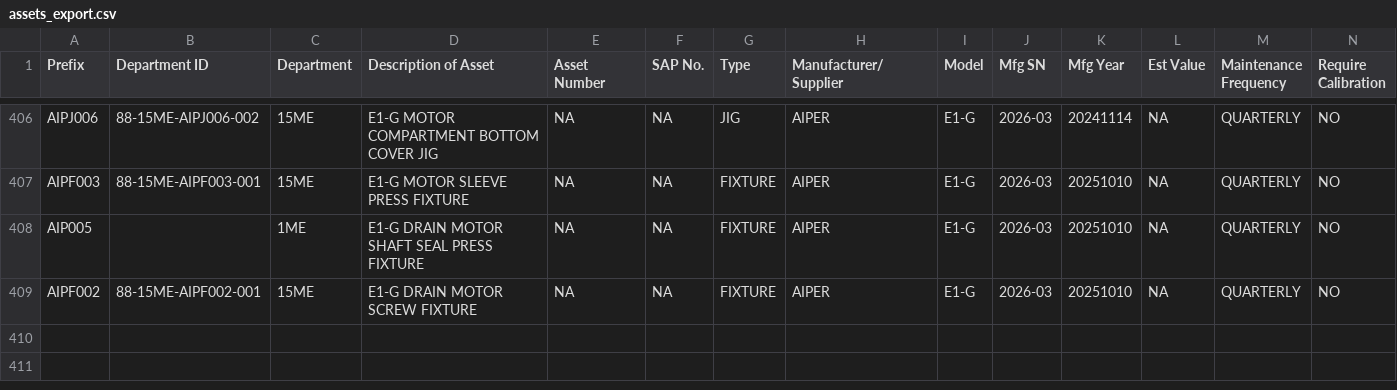
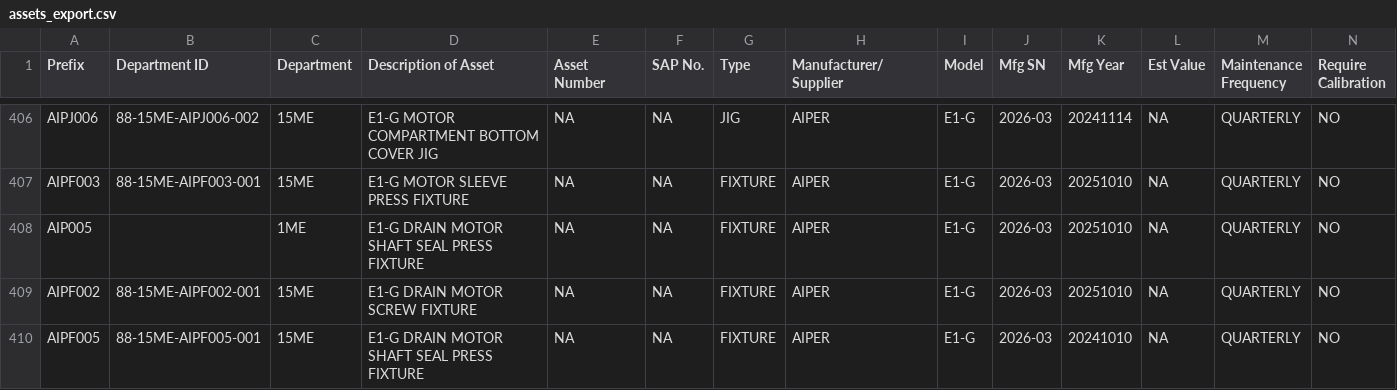
Before and after one commit to azlihanifiah/ME-Dashboard, a CSV file: data/assets_export.csv, drawn as a sheet; only a part is shown, gaps mark what is left out; rows hold the shown columns only; the diff names each change by its address in the sheet, - before the commit and + after, or states it on an @@ line.

Commit message:
Auto-save: Update assets (2026-03-03 03:29:03)

```diff
--- a/data/assets_export.csv
+++ b/data/assets_export.csv
+row 410: AIPF005 | 88-15ME-AIPF005-001 | 15ME | E1-G DRAIN MOTOR SHAFT SEAL PRESS FIXTURE | NA | NA | FIXTURE | AIPER | E1-G | 2026-03 | 20241010 | NA | QUARTERLY | NO
```
Also changed, not shown: 1 other file.
